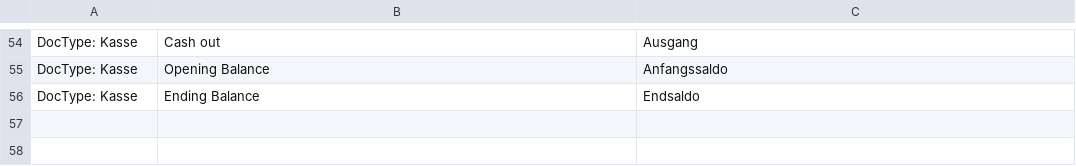
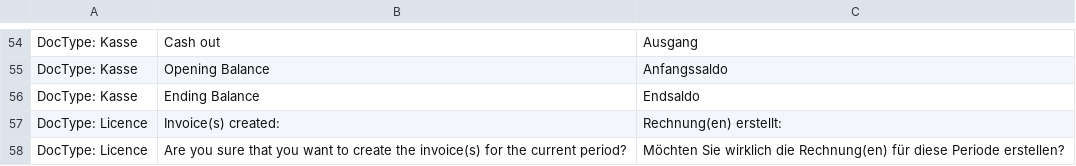
Before and after one commit to Finkzeit/erpfinkzeit, a CSV file: finkzeit/translations/de.csv, drawn as a sheet; only a part is shown, gaps mark what is left out; the diff names each change by its address in the sheet, - before the commit and + after, or states it on an @@ line.

Commit message:
new feature: manual invoice from licence

```diff
--- a/finkzeit/translations/de.csv
+++ b/finkzeit/translations/de.csv
+row 57: DocType: Licence | Invoice(s) created: | Rechnung(en) erstellt:
+row 58: DocType: Licence | Are you sure that you want to create the invoice(s) for the current period? | Möchten Sie wirklich die Rechnung(en) für diese Periode erstellen?
```
Also changed, not shown: 2 other files.
